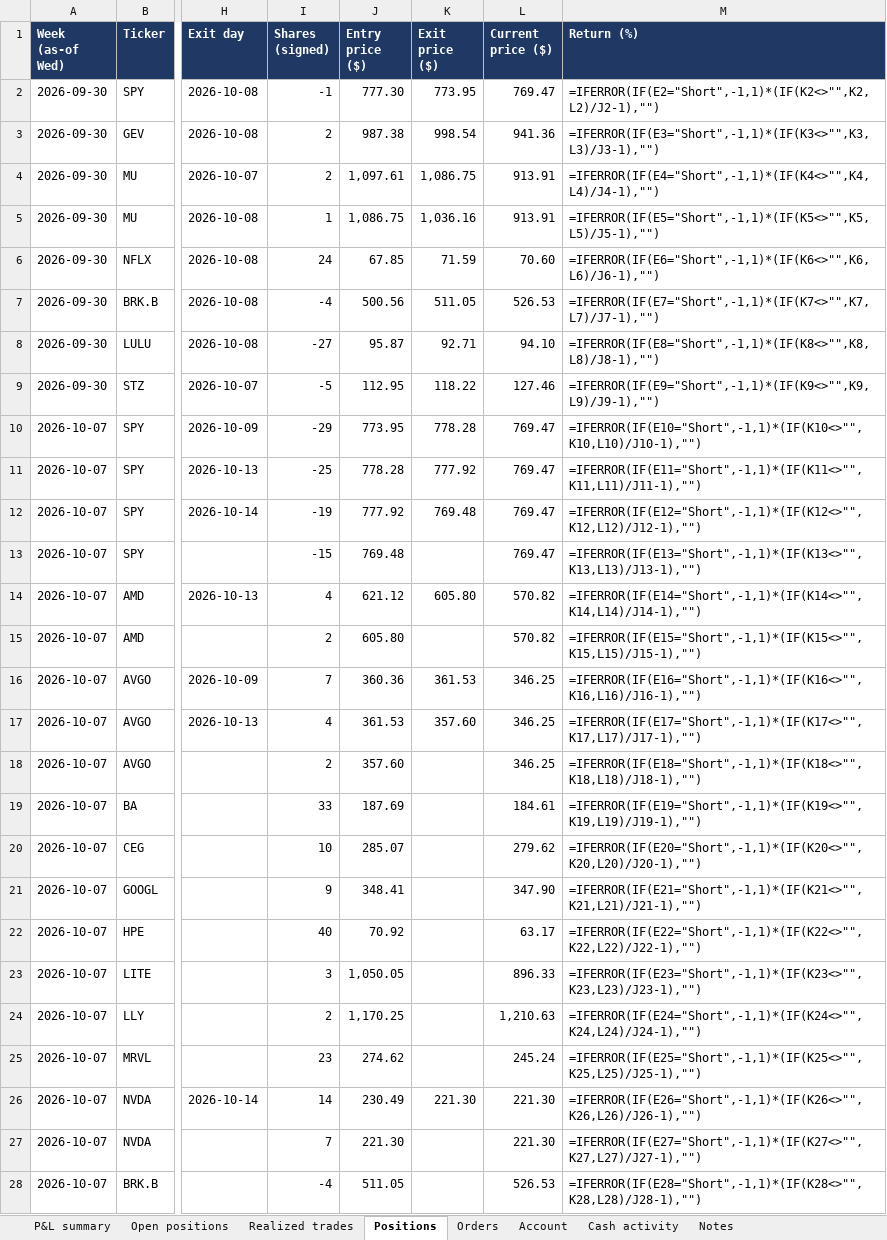
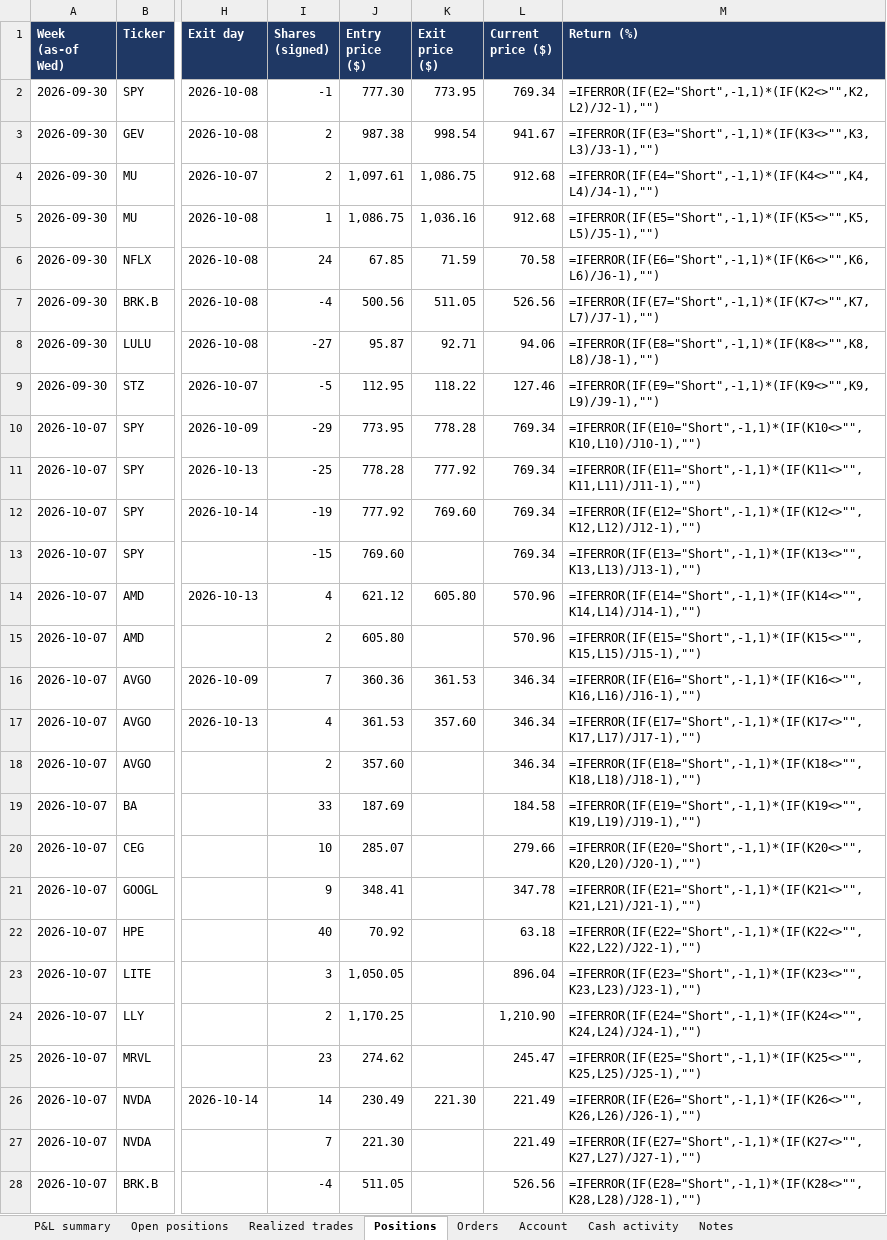
Before and after one commit to andreaskoul/test_trading_agent, an Excel workbook: fund_state/live/ledger/fund_positions.xlsx, sheet Positions, drawn as a sheet; only a part is shown, gaps mark what is left out; values as stored, in another font and other column widths than the file's, no borders; formulas without a stored value are shown as written; the diff covers the shown part only; the diff names each change by its address in the sheet, - before the commit and + after, or states it on an @@ line.

```diff
--- a/fund_state/live/ledger/fund_positions.xlsx (sheet Positions)
+++ b/fund_state/live/ledger/fund_positions.xlsx (sheet Positions)
-L2 (Current price ($)): 769.47
+L2 (Current price ($)): 769.34
-L3 (Current price ($)): 941.36
+L3 (Current price ($)): 941.67
-L4:L5 (Current price ($)): 913.91
+L4:L5 (Current price ($)): 912.68
-L6 (Current price ($)): 70.60
+L6 (Current price ($)): 70.58
-L7 (Current price ($)): 526.53
+L7 (Current price ($)): 526.56
-L8 (Current price ($)): 94.10
+L8 (Current price ($)): 94.06
-L10:L13 (Current price ($)): 769.47
+L10:L13 (Current price ($)): 769.34
-K12 (Exit price ($)): 769.48
+K12 (Exit price ($)): 769.60
-J13 (Entry price ($)): 769.48
+J13 (Entry price ($)): 769.60
-L14:L15 (Current price ($)): 570.82
+L14:L15 (Current price ($)): 570.96
-L16:L18 (Current price ($)): 346.25
+L16:L18 (Current price ($)): 346.34
-L19 (Current price ($)): 184.61
+L19 (Current price ($)): 184.58
-L20 (Current price ($)): 279.62
+L20 (Current price ($)): 279.66
-L21 (Current price ($)): 347.90
+L21 (Current price ($)): 347.78
-L22 (Current price ($)): 63.17
+L22 (Current price ($)): 63.18
-L23 (Current price ($)): 896.33
+L23 (Current price ($)): 896.04
-L24 (Current price ($)): 1,210.63
+L24 (Current price ($)): 1,210.90
-L25 (Current price ($)): 245.24
+L25 (Current price ($)): 245.47
-L26:L27 (Current price ($)): 221.30
+L26:L27 (Current price ($)): 221.49
-L28 (Current price ($)): 526.53
+L28 (Current price ($)): 526.56
```
Also changed, not shown: 10 edited cells elsewhere in this sheet, sheet Open positions, sheet P&L summary, 2 other files.
